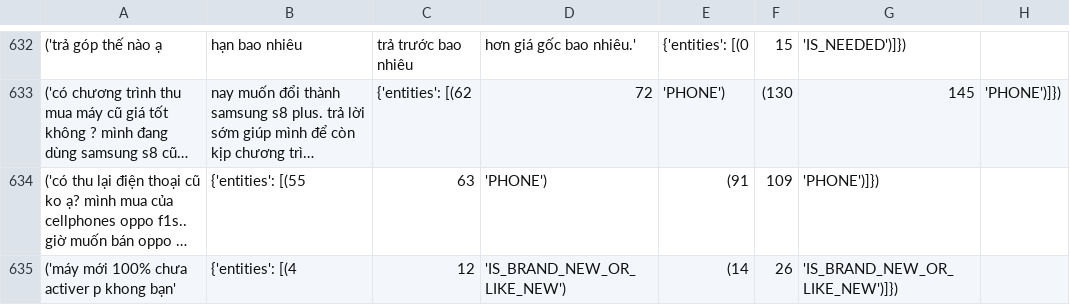
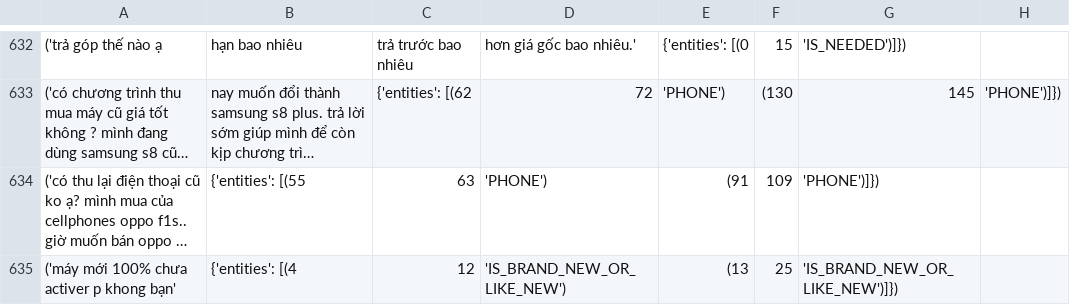
Before and after one commit to thiennhank9/xeras, a CSV file: backend/xeras/nlp/ner/logs/ner_logs.csv, drawn as a sheet; only a part is shown, gaps mark what is left out; long unchanged cells end in …; the diff covers the shown part only; the diff names each change by its address in the sheet, - before the commit and + after, or states it on an @@ line.

```diff
--- a/backend/xeras/nlp/ner/logs/ner_logs.csv
+++ b/backend/xeras/nlp/ner/logs/ner_logs.csv
-E635: (14
+E635: (13
-F635: 26
+F635: 25
```
Also changed, not shown: 1 added row and 25 edited cells elsewhere in this file, backend/xeras/nlp/train/train_data.csv, 23 other files.
